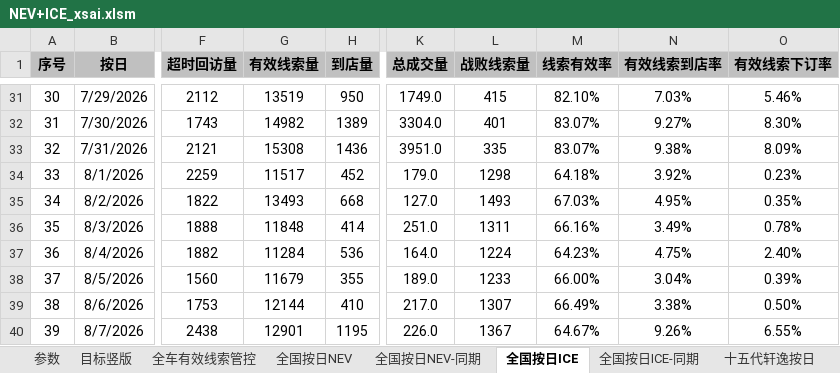
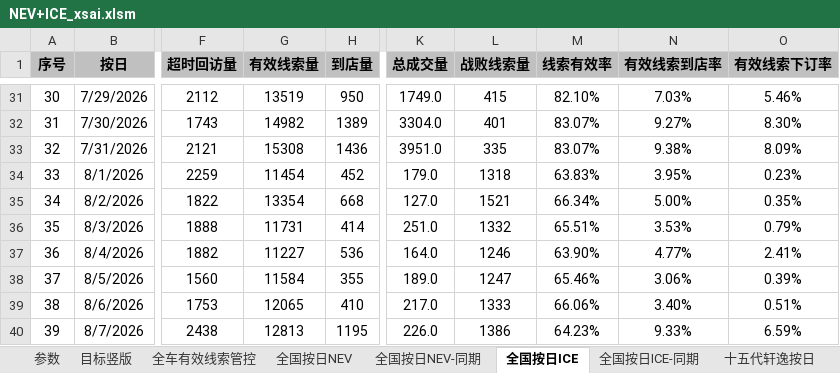
Before and after one commit to Django604/AI_Digest, an Excel workbook: data/source/NEV+ICE_xsai.xlsm, sheet 全国按日ICE, drawn as a sheet; only a part is shown, gaps mark what is left out; values as stored, in another font and other column widths than the file's, no borders; the diff covers the shown part only; the diff names each change by its address in the sheet, - before the commit and + after, or states it on an @@ line.

```diff
--- a/data/source/NEV+ICE_xsai.xlsm (sheet 全国按日ICE)
+++ b/data/source/NEV+ICE_xsai.xlsm (sheet 全国按日ICE)
-G34 (有效线索量): 11517
+G34 (有效线索量): 11454
-L34 (战败线索量): 1298
+L34 (战败线索量): 1318
-M34 (线索有效率): 64.18%
+M34 (线索有效率): 63.83%
-N34 (有效线索到店率): 3.92%
+N34 (有效线索到店率): 3.95%
-G35 (有效线索量): 13493
+G35 (有效线索量): 13354
-L35 (战败线索量): 1493
+L35 (战败线索量): 1521
-M35 (线索有效率): 67.03%
+M35 (线索有效率): 66.34%
-N35 (有效线索到店率): 4.95%
+N35 (有效线索到店率): 5.00%
-G36 (有效线索量): 11848
+G36 (有效线索量): 11731
-L36 (战败线索量): 1311
+L36 (战败线索量): 1332
-M36 (线索有效率): 66.16%
+M36 (线索有效率): 65.51%
-N36 (有效线索到店率): 3.49%
+N36 (有效线索到店率): 3.53%
-O36 (有效线索下订率): 0.78%
+O36 (有效线索下订率): 0.79%
-G37 (有效线索量): 11284
+G37 (有效线索量): 11227
-L37 (战败线索量): 1224
+L37 (战败线索量): 1246
-M37 (线索有效率): 64.23%
+M37 (线索有效率): 63.90%
-N37 (有效线索到店率): 4.75%
+N37 (有效线索到店率): 4.77%
-O37 (有效线索下订率): 2.40%
+O37 (有效线索下订率): 2.41%
-G38 (有效线索量): 11679
+G38 (有效线索量): 11584
-L38 (战败线索量): 1233
+L38 (战败线索量): 1247
-M38 (线索有效率): 66.00%
+M38 (线索有效率): 65.46%
-N38 (有效线索到店率): 3.04%
+N38 (有效线索到店率): 3.06%
-G39 (有效线索量): 12144
+G39 (有效线索量): 12065
-L39 (战败线索量): 1307
+L39 (战败线索量): 1333
-M39 (线索有效率): 66.49%
+M39 (线索有效率): 66.06%
-N39 (有效线索到店率): 3.38%
+N39 (有效线索到店率): 3.40%
-O39 (有效线索下订率): 0.50%
+O39 (有效线索下订率): 0.51%
-G40 (有效线索量): 12901
+G40 (有效线索量): 12813
-L40 (战败线索量): 1367
+L40 (战败线索量): 1386
-M40 (线索有效率): 64.67%
+M40 (线索有效率): 64.23%
-N40 (有效线索到店率): 9.26%
+N40 (有效线索到店率): 9.33%
-O40 (有效线索下订率): 6.55%
+O40 (有效线索下订率): 6.59%
```
Also changed, not shown: 1 added row and 146 edited cells elsewhere in this sheet, sheet 全国按日NEV, sheet 全国按日NEV-同期, sheet 全国按日ICE-同期, data/source/NEV+ICE_ldai.xlsm, 5 other files.
